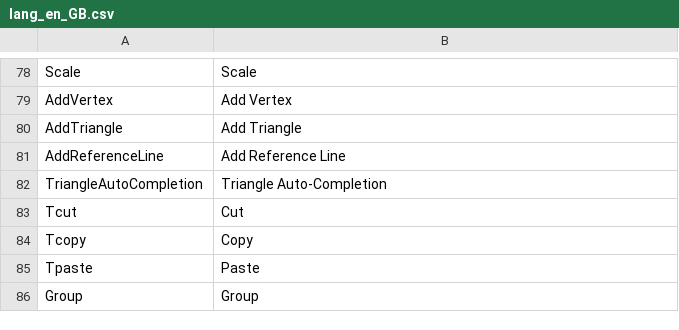
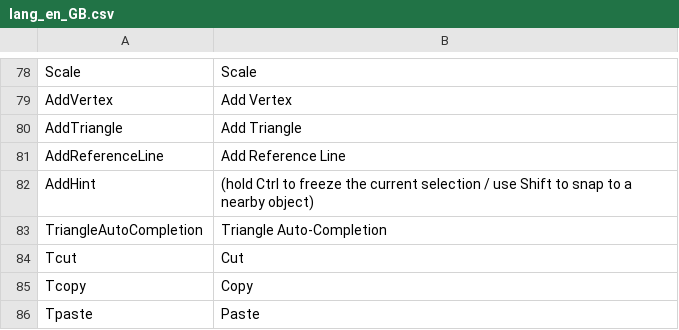
Before and after one commit to nilsschmidt1337/ldpatterncreator, a CSV file: LDPatternCreator/ReleaseFiles/lang/lang_en_GB.csv, drawn as a sheet; only a part is shown, gaps mark what is left out; the shorter side is filled out with more unchanged rows; the diff names each change by its address in the sheet, - before the commit and + after, or states it on an @@ line.

```diff
--- a/LDPatternCreator/ReleaseFiles/lang/lang_en_GB.csv
+++ b/LDPatternCreator/ReleaseFiles/lang/lang_en_GB.csv
+row 82: AddHint | (hold Ctrl to freeze the current selection / use Shift to snap to a nearby object)
```
Also changed, not shown: LDPatternCreator/ReleaseFiles/lang/lang_de_DE.csv, LDPatternCreator/ReleaseFiles/lang/lang_fr_FR.csv, 5 other files.
